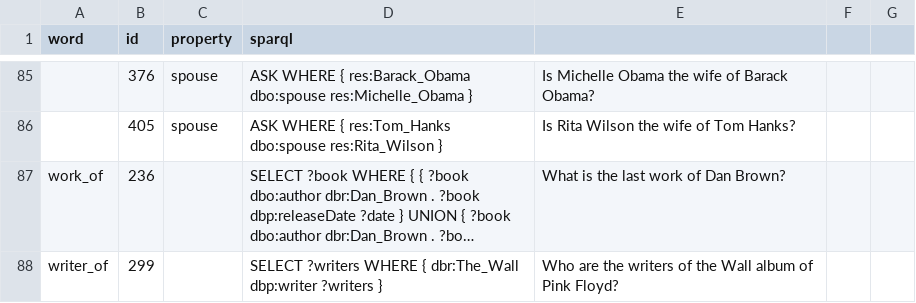
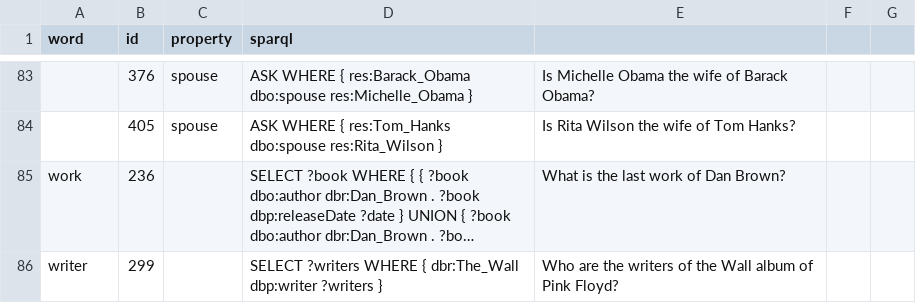
Before and after one commit to fazleh2010/LDKpaperData, a CSV file: gold/NN-predicate-qald9.csv, drawn as a sheet; only a part is shown, gaps mark what is left out; long unchanged cells end in …; addresses are those after the commit; the diff covers the shown part only; the diff names each change by its address in the sheet, - before the commit and + after, or states it on an @@ line.

```diff
--- a/gold/NN-predicate-qald9.csv
+++ b/gold/NN-predicate-qald9.csv
-A85 (word): work_of
+A85 (word): work
-A86 (word): writer_of
+A86 (word): writer
```
Also changed, not shown: 2 added rows, 4 removed rows and 49 edited cells elsewhere in this file, 3 other files.
